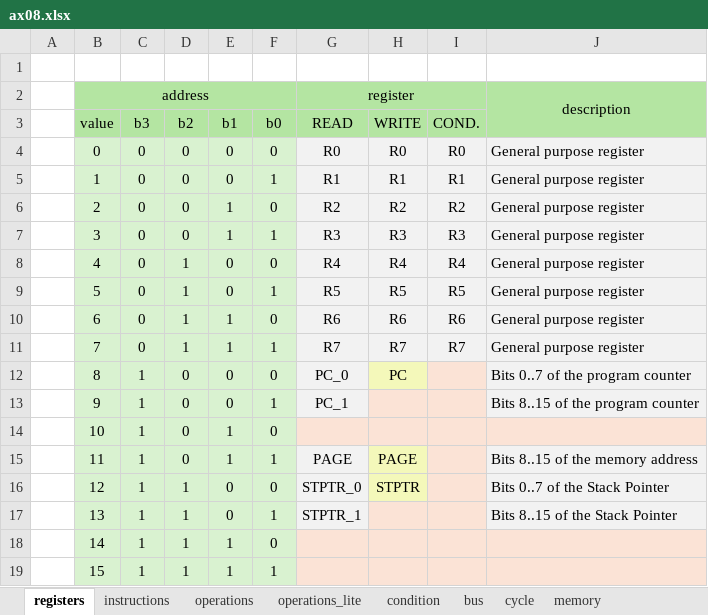
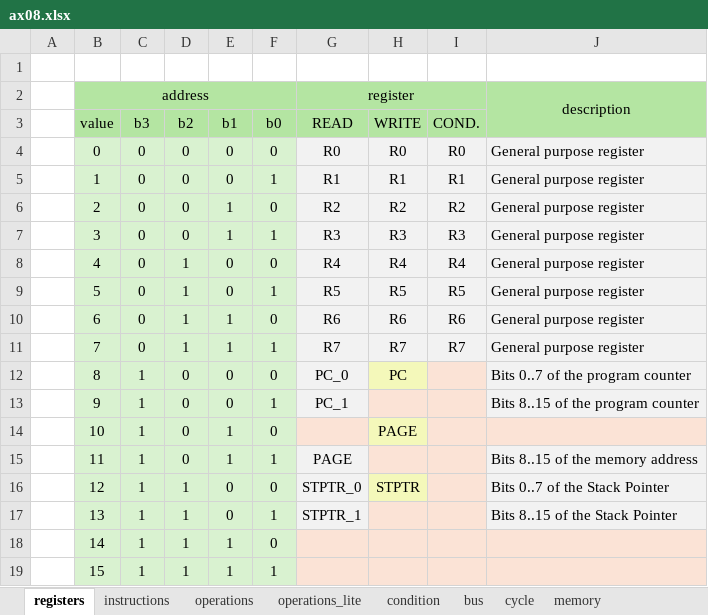
Before and after one commit to VoxelPi/AX08, an Excel workbook: ax08.xlsx, sheet registers, drawn as a sheet; values as stored, in another font and other column widths than the file's, no borders; the diff names each change by its address in the sheet, - before the commit and + after, or states it on an @@ line.

Commit message:
Fix page write address

```diff
--- a/ax08.xlsx (sheet registers)
+++ b/ax08.xlsx (sheet registers)
-H14 (WRITE): (empty)
+H14 (WRITE): PAGE
-H14 fill: #FBE3D6
+H14 fill: #F4F8BA
-H15 (WRITE): PAGE
+H15 (WRITE): (empty)
-H15 fill: #F4F8BA
+H15 fill: #FBE3D6
```
